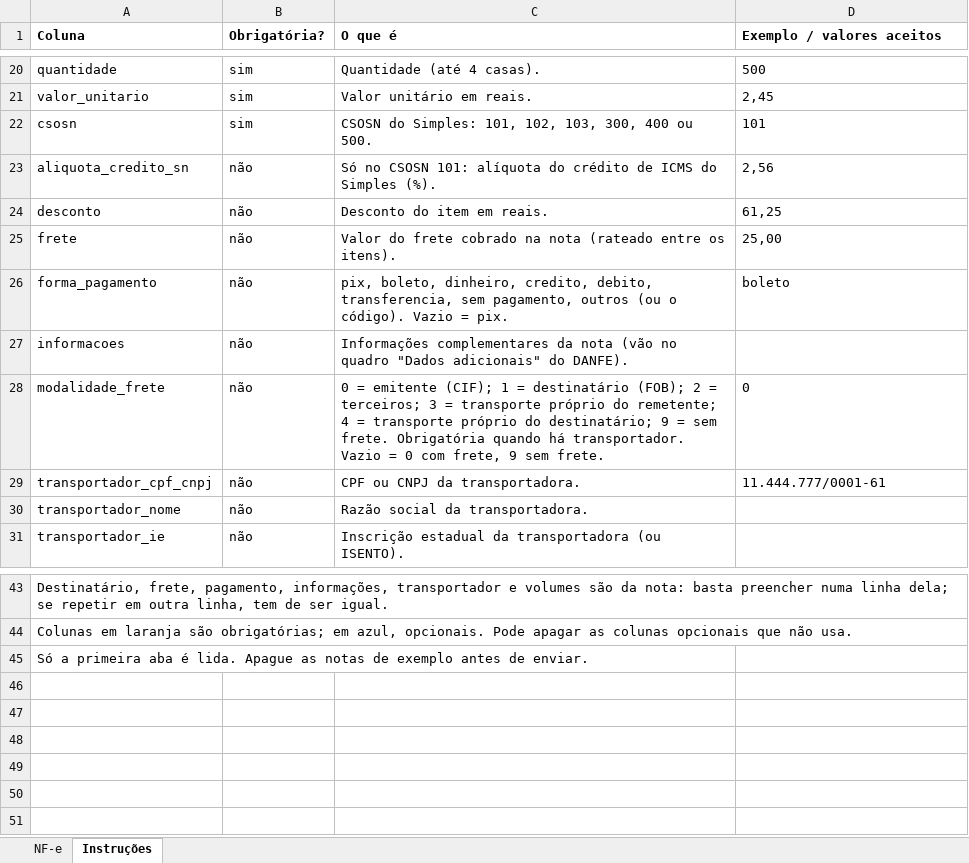
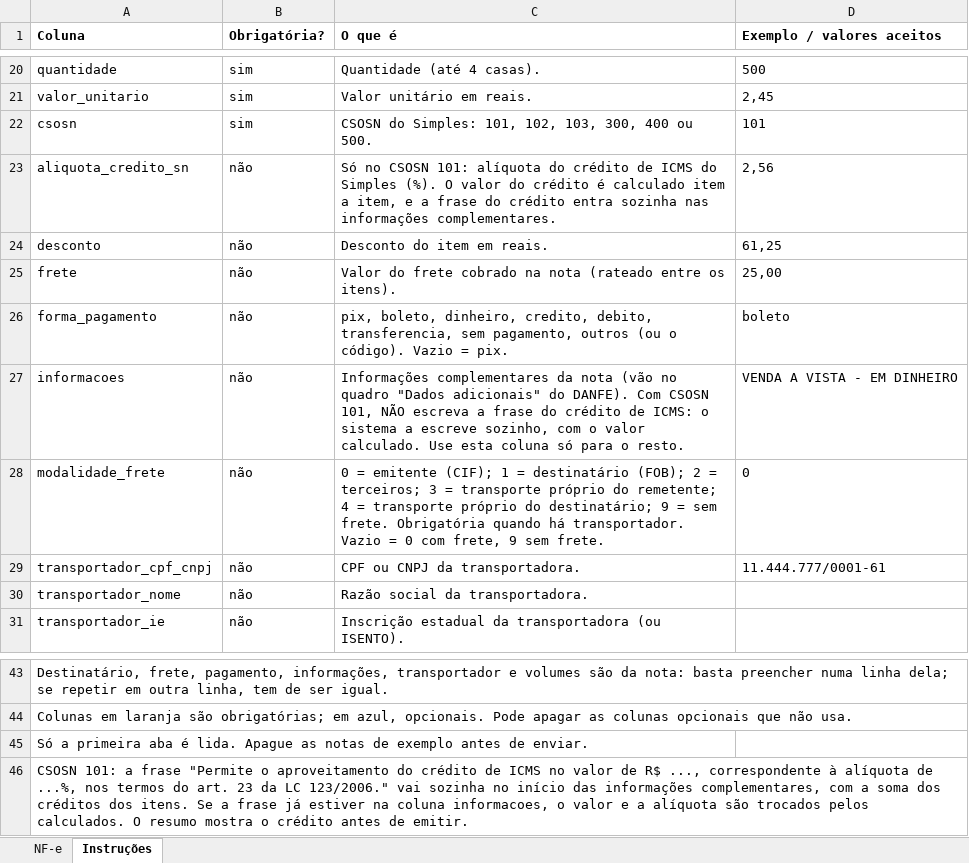
Before and after one commit to notechstack/notechstack, an Excel workbook: agentes/fiscal/dados/modelo-nfe.xlsx, sheet Instruções, drawn as a sheet; only a part is shown, gaps mark what is left out; values as stored, in another font and other column widths than the file's, no borders; the diff names each change by its address in the sheet, - before the commit and + after, or states it on an @@ line.

```diff
--- a/agentes/fiscal/dados/modelo-nfe.xlsx (sheet Instruções)
+++ b/agentes/fiscal/dados/modelo-nfe.xlsx (sheet Instruções)
-C23 (O que é): …Simples (%).
+C23 (O que é): …Simples (%). O valor do crédito é calculado item a item, e a frase do crédito entra sozinha nas informações complementares.
-C27 (O que é): …do DANFE).
+C27 (O que é): …do DANFE). Com CSOSN 101, NÃO escreva a frase do crédito de ICMS: o sistema a escreve sozinho, com o valor calculado. Use esta coluna só para o resto.
-D27 (Exemplo / valores aceitos): (empty)
+D27 (Exemplo / valores aceitos): VENDA A VISTA - EM DINHEIRO
+row 46: CSOSN 101: a frase "Permite o aproveitamento do crédito de ICMS no valor de R$ ..., correspondente à alíquota de ...%, nos termos do art. 23 da LC 123/2006." vai sozinha no início das informações complementares, com a soma dos créditos dos itens. Se a frase já estiver na coluna informacoes, o valor e a alíquota são trocados pelos calculados. O resumo mostra o crédito antes de emitir.
```
Also changed, not shown: sheet NF-e, 9 other files.
